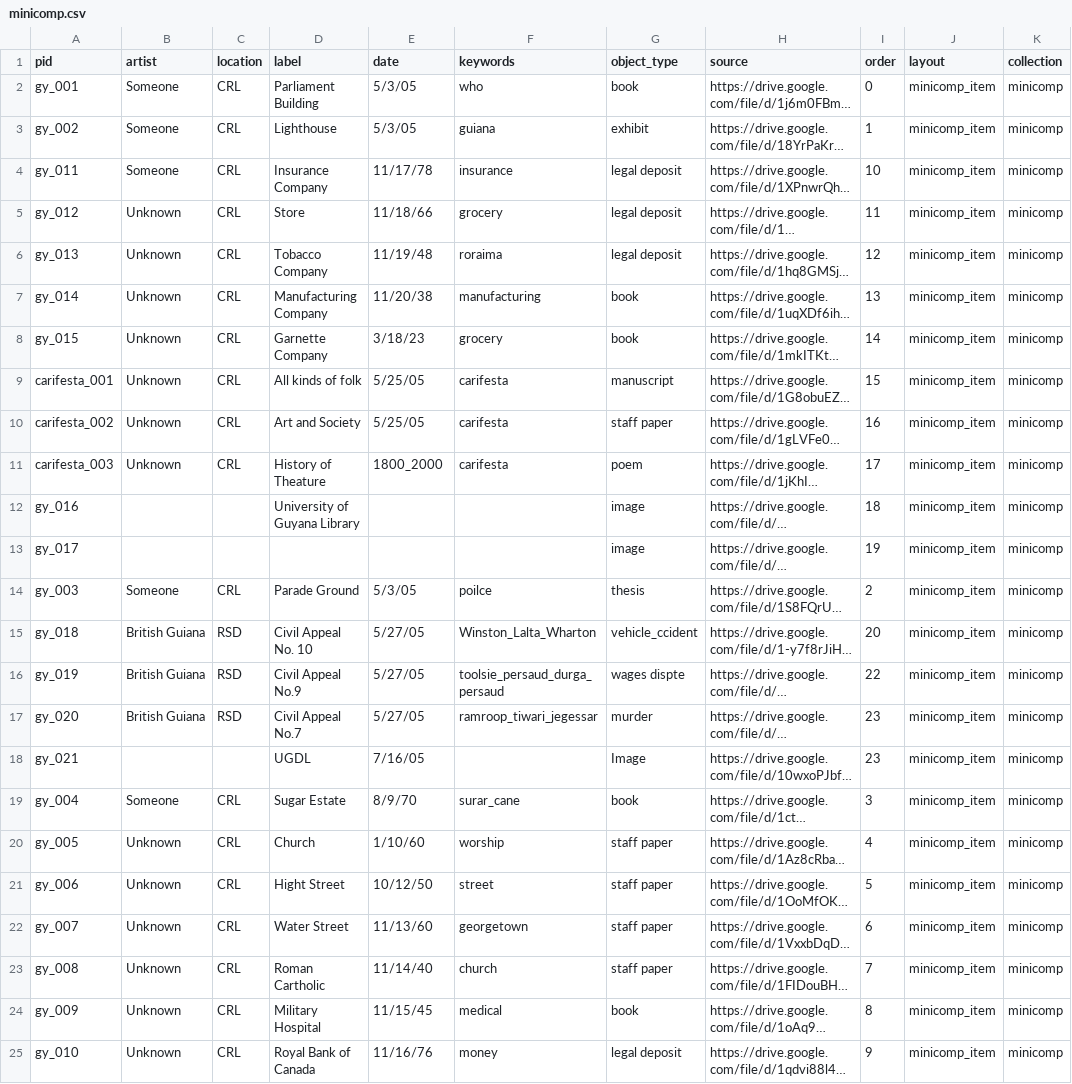
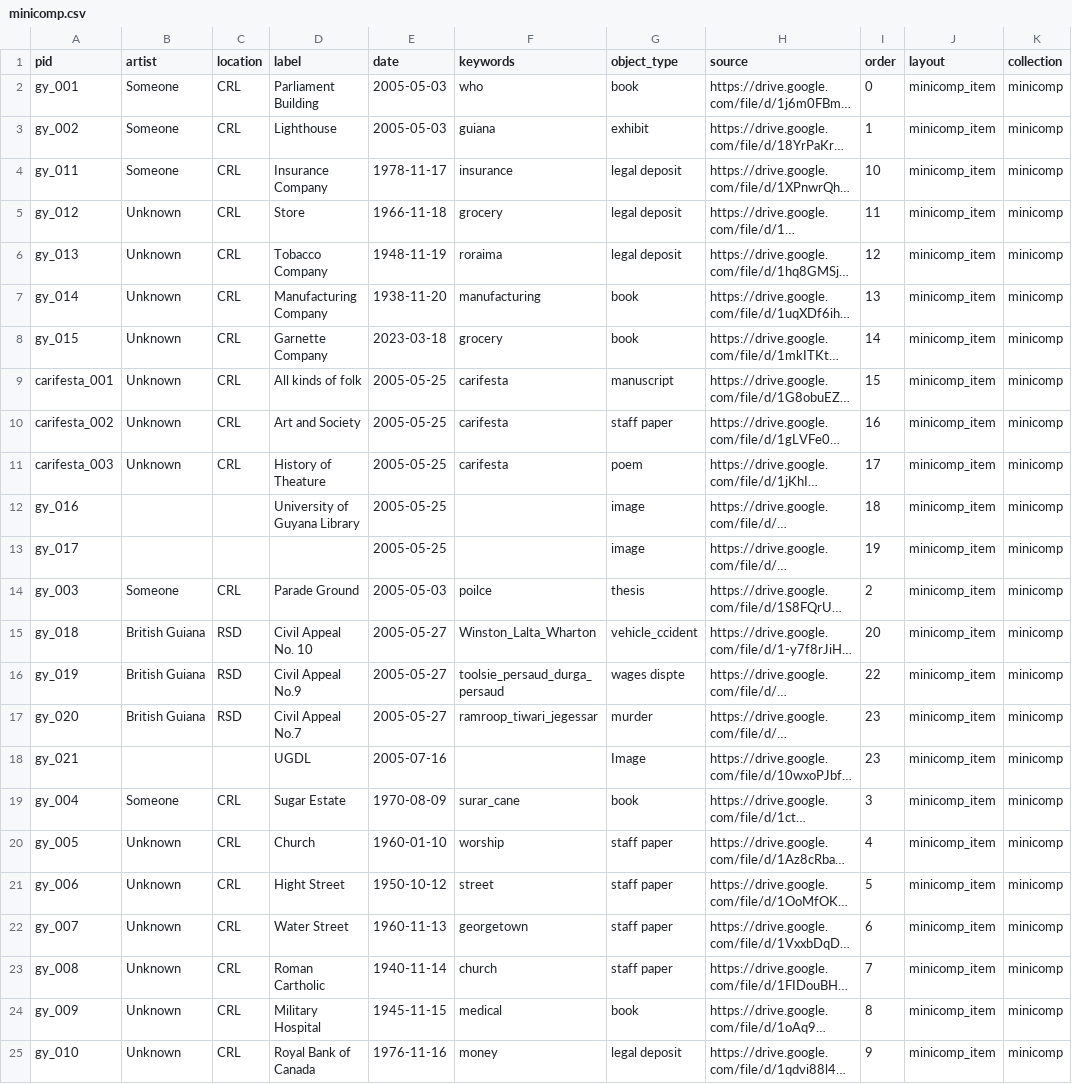
Before and after one commit to UGL2023/minicomp, a CSV file: _data/minicomp.csv, drawn as a sheet; only a part is shown; long unchanged cells end in …; the diff names each change by its address in the sheet, - before the commit and + after, or states it on an @@ line.

```diff
--- a/_data/minicomp.csv
+++ b/_data/minicomp.csv
-E2:E3 (date): 5/3/05
+E2:E3 (date): 2005-05-03
-E4 (date): 11/17/78
+E4 (date): 1978-11-17
-E5 (date): 11/18/66
+E5 (date): 1966-11-18
-E6 (date): 11/19/48
+E6 (date): 1948-11-19
-E7 (date): 11/20/38
+E7 (date): 1938-11-20
-E8 (date): 3/18/23
+E8 (date): 2023-03-18
-E9:E10 (date): 5/25/05
+E9:E10 (date): 2005-05-25
-E11 (date): 1800_2000
+E11 (date): 2005-05-25
-E12:E13 (date): (empty)
+E12:E13 (date): 2005-05-25
-E14 (date): 5/3/05
+E14 (date): 2005-05-03
-E15:E17 (date): 5/27/05
+E15:E17 (date): 2005-05-27
-E18 (date): 7/16/05
+E18 (date): 2005-07-16
-E19 (date): 8/9/70
+E19 (date): 1970-08-09
-E20 (date): 1/10/60
+E20 (date): 1960-01-10
-E21 (date): 10/12/50
+E21 (date): 1950-10-12
-E22 (date): 11/13/60
+E22 (date): 1960-11-13
-E23 (date): 11/14/40
+E23 (date): 1940-11-14
-E24 (date): 11/15/45
+E24 (date): 1945-11-15
-E25 (date): 11/16/76
+E25 (date): 1976-11-16
```
Also changed, not shown: 46 other files.
